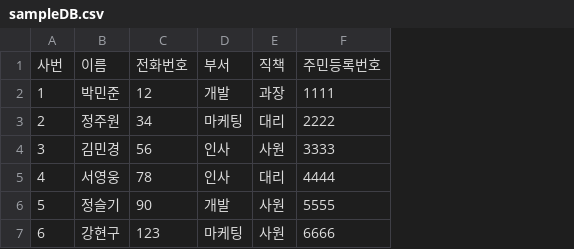
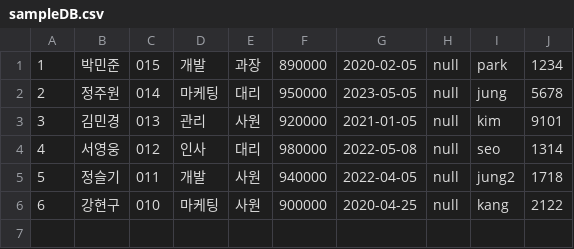
Before and after one commit to tychermes/java_work, a CSV file: Dzone/sampleDB.csv, drawn as a sheet; removed rows and columns are numbered as before the commit, all else as after; the diff names each change by its address in the sheet, - before the commit and + after, or states it on an @@ line.

```diff
--- a/Dzone/sampleDB.csv
+++ b/Dzone/sampleDB.csv
-column C, rows 2-7: 12 | 34 | 56 | 78 | 90 | 123
+column C, rows 1-6: 015 | 014 | 013 | 012 | 011 | 010
-column F, rows 2-7: 1111 | 2222 | 3333 | 4444 | 5555 | 6666
+column F, rows 1-6: 890000 | 950000 | 920000 | 980000 | 940000 | 900000
+column G, rows 1-6: 2020-02-05 | 2023-05-05 | 2021-01-05 | 2022-05-08 | 2022-04-05 | 2020-04-25
+column H, rows 1-6: all null
+column I, rows 1-6: park | jung | kim | seo | jung2 | kang
+column J, rows 1-6: 1234 | 5678 | 9101 | 1314 | 1718 | 2122
-row 1: 사번 | 이름 | 전화번호 | 부서 | 직책 | 주민등록번호
-D3: 인사
+D3: 관리
```
Also changed, not shown: 29 other files.
